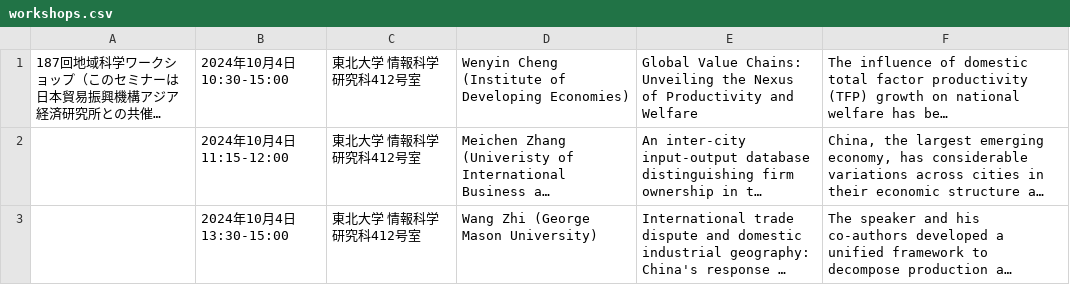
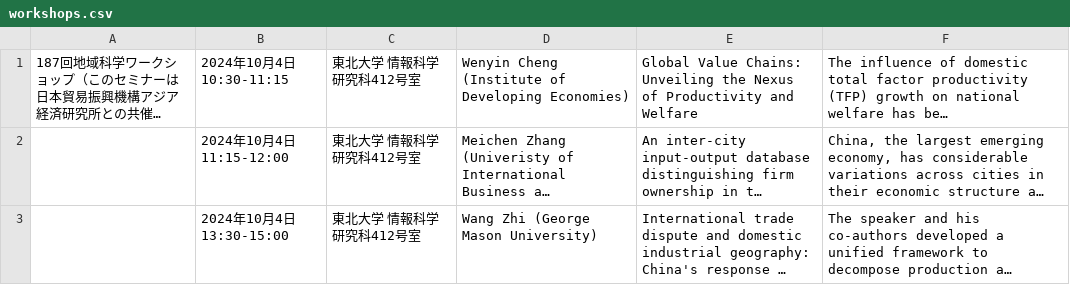
Before and after one commit to letsgetoutofthistown/zeng-lab, a CSV file: public/workshops.csv, drawn as a sheet; only a part is shown; long unchanged cells end in …; the diff covers the shown part only; the diff names each change by its address in the sheet, - before the commit and + after, or states it on an @@ line.

Commit message:
9.11update

```diff
--- a/public/workshops.csv
+++ b/public/workshops.csv
-B1: 2024年10月4日10:30-15:00
+B1: 2024年10月4日10:30-11:15
```
Also changed, not shown: 1 added row elsewhere in this file.
